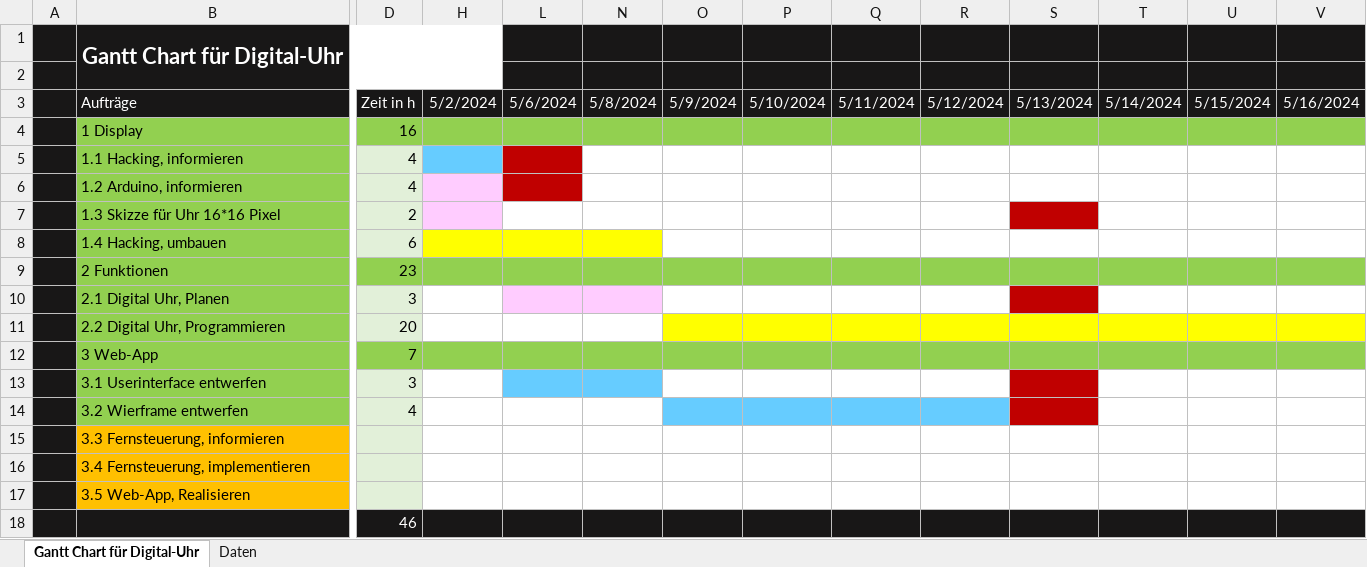
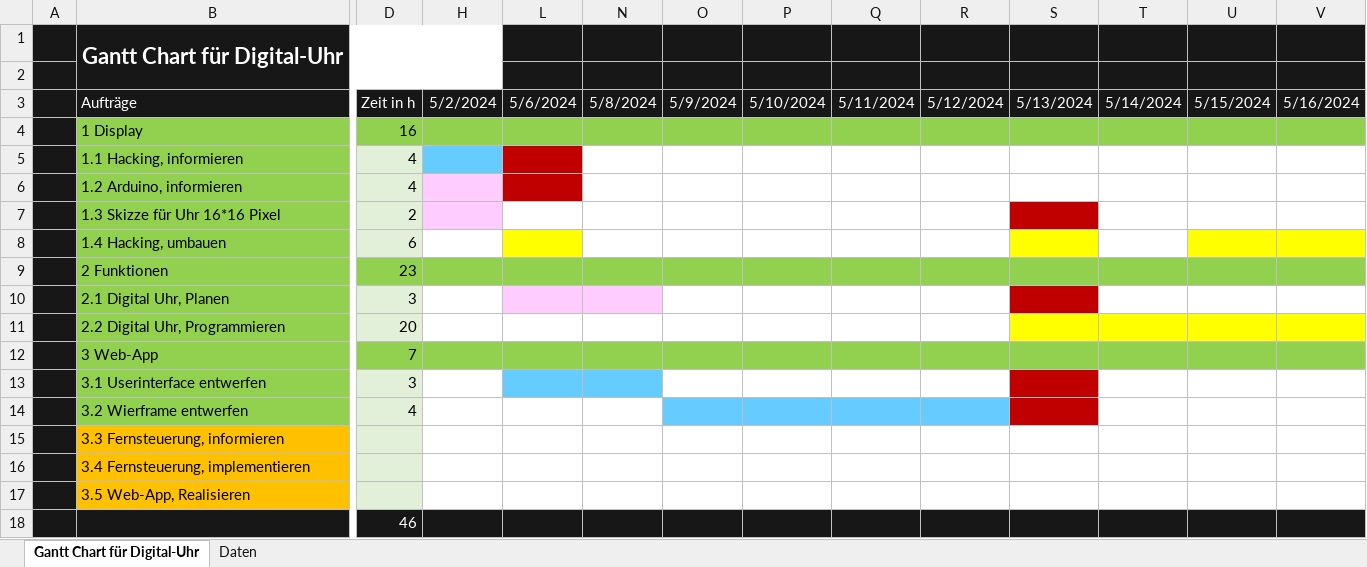
Before and after one commit to Yvxzx/Projekt_DMHS_Wanduhr, an Excel workbook: Planung/Gantt-Chart.xlsx, sheet Gantt Chart für Digital-Uhr, drawn as a sheet; only a part is shown, gaps mark what is left out; values as stored, in another font and other column widths than the file's, no borders; the diff names each change by its address in the sheet, - before the commit and + after, or states it on an @@ line.

```diff
--- a/Planung/Gantt-Chart.xlsx (sheet Gantt Chart für Digital-Uhr)
+++ b/Planung/Gantt-Chart.xlsx (sheet Gantt Chart für Digital-Uhr)
-H8 fill: #FFFF00
+H8 fill: none
-N8 fill: #FFFF00
+N8 fill: none
-S8 fill: none
+S8 fill: #FFFF00
-U8:V8 fill: none
+U8:V8 fill: #FFFF00
-O11:R11 fill: #FFFF00
+O11:R11 fill: none
```
Also changed, not shown: 6 other files.
